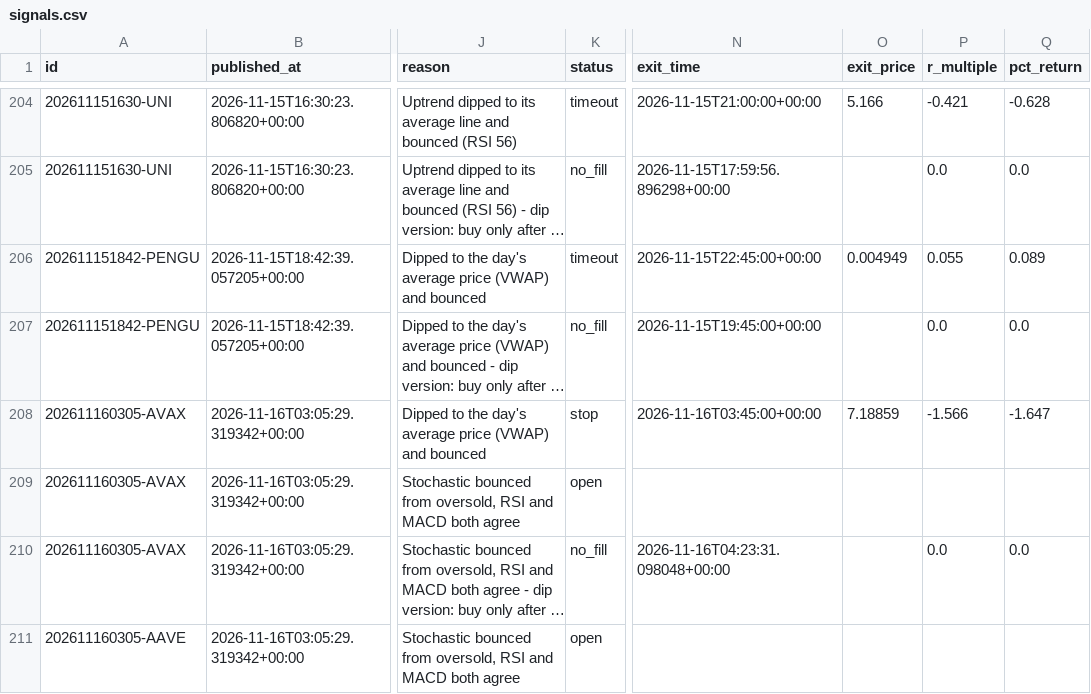
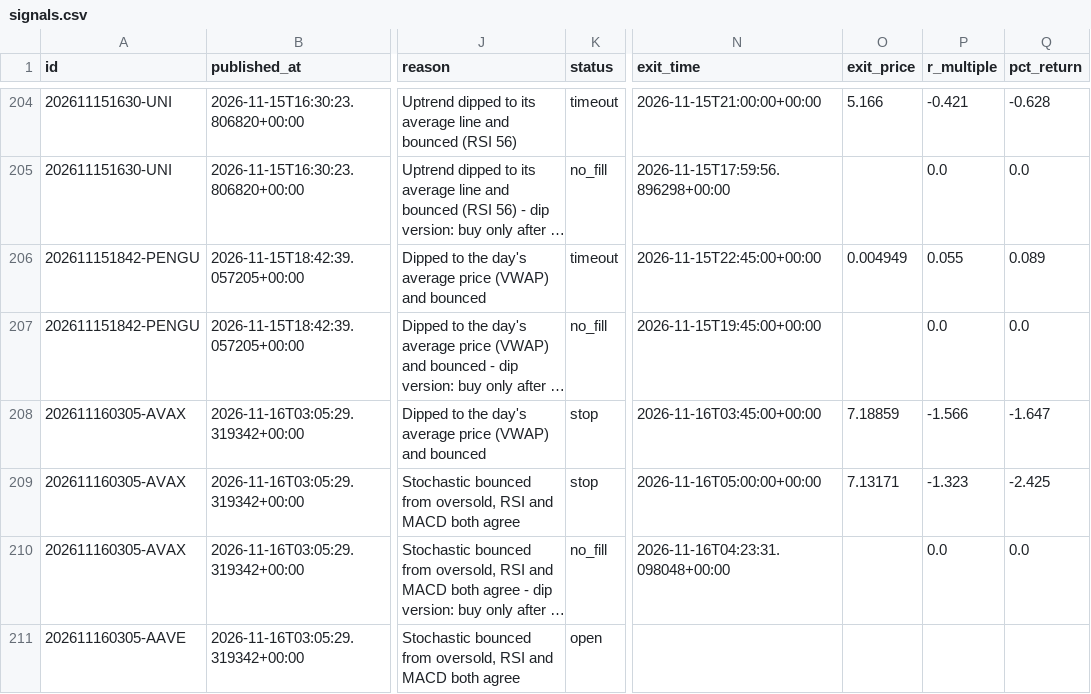
Before and after one commit to tauhid97/Crypto-Boss, a CSV file: data/signals.csv, drawn as a sheet; only a part is shown, gaps mark what is left out; long unchanged cells end in …; the diff names each change by its address in the sheet, - before the commit and + after, or states it on an @@ line.

```diff
--- a/data/signals.csv
+++ b/data/signals.csv
-K209 (status): open
+K209 (status): stop
-N209 (exit_time): (empty)
+N209 (exit_time): 2026-11-16T05:00:00+00:00
-O209 (exit_price): (empty)
+O209 (exit_price): 7.13171
-P209 (r_multiple): (empty)
+P209 (r_multiple): -1.323
-Q209 (pct_return): (empty)
+Q209 (pct_return): -2.425
```
Also changed, not shown: 1 other file.
